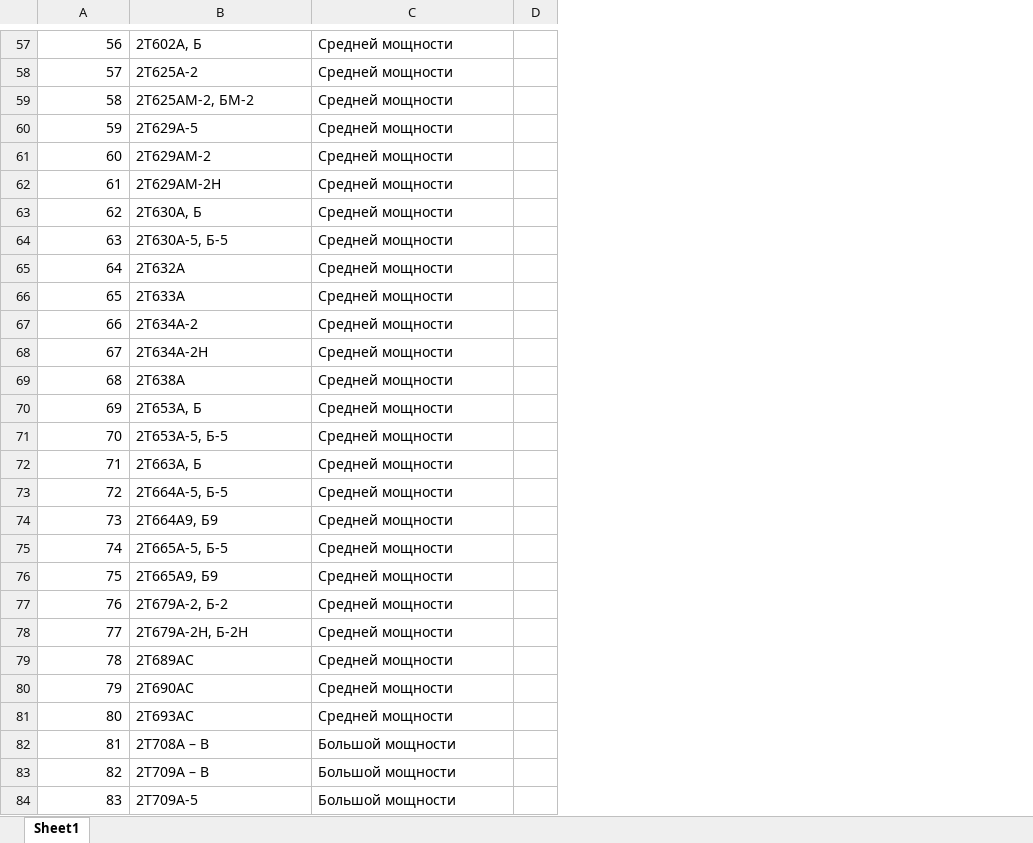
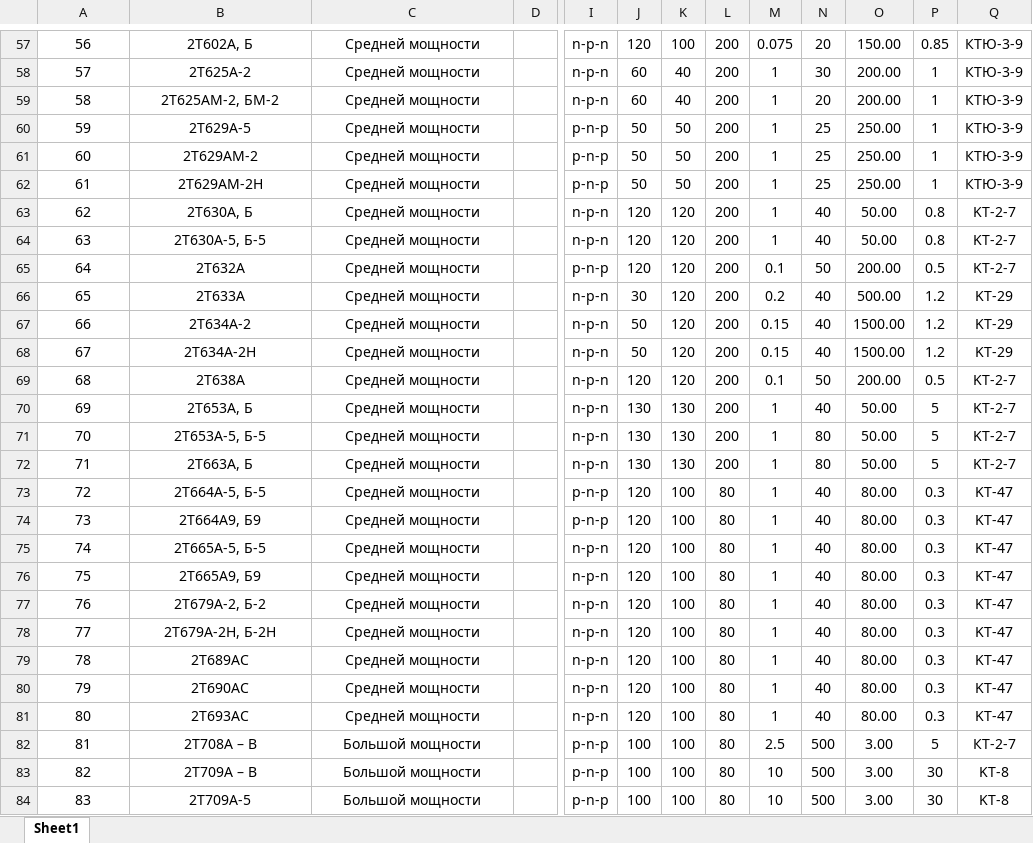
Before and after one commit to Ksairus22/reliability_optimization, an Excel workbook: Models/transistors/table_reliability_transistor.xlsx, sheet Sheet1, drawn as a sheet; only a part is shown, gaps mark what is left out; values as stored, in another font and other column widths than the file's, no borders; removed rows and columns are numbered as before the commit, all else as after; the diff covers the shown part only; the diff names each change by its address in the sheet, - before the commit and + after, or states it on an @@ line.

```diff
--- a/Models/transistors/table_reliability_transistor.xlsx (sheet Sheet1)
+++ b/Models/transistors/table_reliability_transistor.xlsx (sheet Sheet1)
-column D, empty
+column D, empty
+column I, rows 57-84: n-p-n | n-p-n | n-p-n | p-n-p | p-n-p | p-n-p | n-p-n | n-p-n | p-n-p | n-p-n | n-p-n | n-p-n | n-p-n | n-p-n | n-p-n | n-p-n | p-n-p | p-n-p | n-p-n | n-p-n | n-p-n | n-p-n | n-p-n | n-p-n | n-p-n | p-n-p | p-n-p | p-n-p
+column J, rows 57-84: 120 | 60 | 60 | 50 | 50 | 50 | 120 | 120 | 120 | 30 | 50 | 50 | 120 | 130 | 130 | 130 | 120 | 120 | 120 | 120 | 120 | 120 | 120 | 120 | 120 | 100 | 100 | 100
+column K, rows 57-84: 100 | 40 | 40 | 50 | 50 | 50 | 120 | 120 | 120 | 120 | 120 | 120 | 120 | 130 | 130 | 130 | 100 | 100 | 100 | 100 | 100 | 100 | 100 | 100 | 100 | 100 | 100 | 100
+column L, rows 57-84: 200 | 200 | 200 | 200 | 200 | 200 | 200 | 200 | 200 | 200 | 200 | 200 | 200 | 200 | 200 | 200 | 80 | 80 | 80 | 80 | 80 | 80 | 80 | 80 | 80 | 80 | 80 | 80
+column M, rows 57-84: 0.075 | 1 | 1 | 1 | 1 | 1 | 1 | 1 | 0.1 | 0.2 | 0.15 | 0.15 | 0.1 | 1 | 1 | 1 | 1 | 1 | 1 | 1 | 1 | 1 | 1 | 1 | 1 | 2.5 | 10 | 10
+column N, rows 57-84: 20 | 30 | 20 | 25 | 25 | 25 | 40 | 40 | 50 | 40 | 40 | 40 | 50 | 40 | 80 | 80 | 40 | 40 | 40 | 40 | 40 | 40 | 40 | 40 | 40 | 500 | 500 | 500
+column O, rows 57-84: 150.00 | 200.00 | 200.00 | 250.00 | 250.00 | 250.00 | 50.00 | 50.00 | 200.00 | 500.00 | 1500.00 | 1500.00 | 200.00 | 50.00 | 50.00 | 50.00 | 80.00 | 80.00 | 80.00 | 80.00 | 80.00 | 80.00 | 80.00 | 80.00 | 80.00 | 3.00 | 3.00 | 3.00
+column P, rows 57-84: 0.85 | 1 | 1 | 1 | 1 | 1 | 0.8 | 0.8 | 0.5 | 1.2 | 1.2 | 1.2 | 0.5 | 5 | 5 | 5 | 0.3 | 0.3 | 0.3 | 0.3 | 0.3 | 0.3 | 0.3 | 0.3 | 0.3 | 5 | 30 | 30
+column Q, rows 57-84: КТЮ-3-9 | КТЮ-3-9 | КТЮ-3-9 | КТЮ-3-9 | КТЮ-3-9 | КТЮ-3-9 | KT-2-7 | KT-2-7 | KT-2-7 | KT-29 | KT-29 | KT-29 | KT-2-7 | KT-2-7 | KT-2-7 | KT-2-7 | KT-47 | KT-47 | KT-47 | KT-47 | KT-47 | KT-47 | KT-47 | KT-47 | KT-47 | КТ-2-7 | KT-8 | KT-8
-A57:A84 alignment: right
+A57:A84 alignment: center
-B57:C84 alignment: left
+B57:C84 alignment: center
```
Also changed, not shown: 1 added row, 1 removed row and cell formats elsewhere in this sheet, 10 other files.
